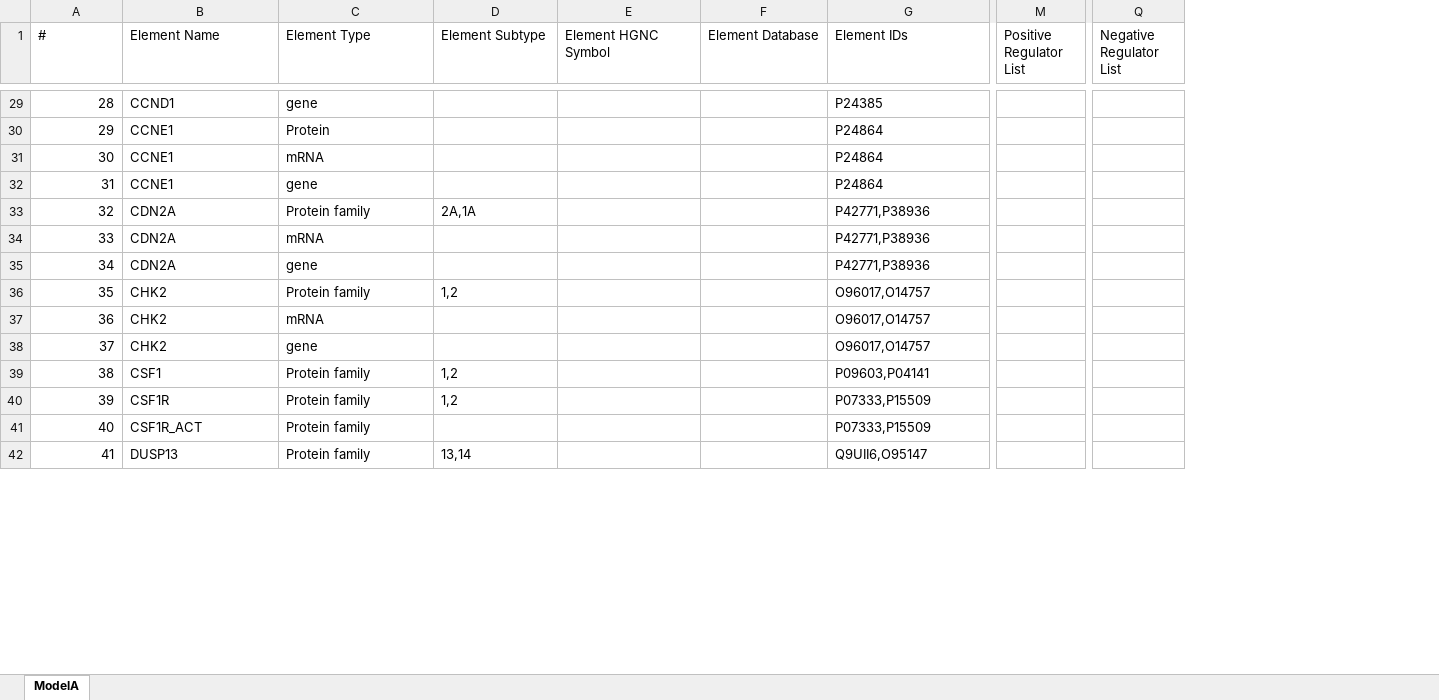
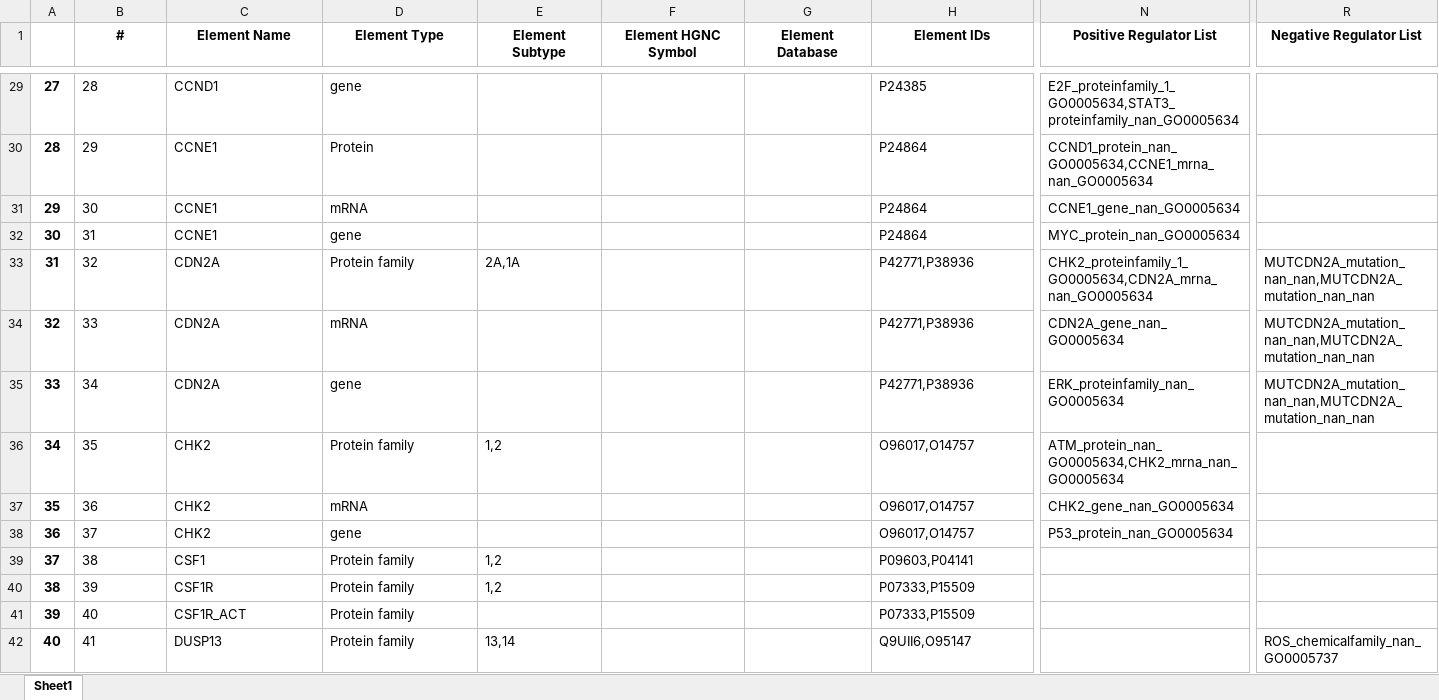
Before and after one commit to pitt-miskov-zivanov-lab/VIOLIN, an Excel workbook: examples/input/models/ModelA_biorecipe.xlsx, sheet Sheet1, drawn as a sheet; only a part is shown, gaps mark what is left out; values as stored, in another font and other column widths than the file's, no borders; removed rows and columns are numbered as before the commit, all else as after; the diff covers the shown part only; the diff names each change by its address in the sheet, - before the commit and + after, or states it on an @@ line.

```diff
--- a/examples/input/models/ModelA_biorecipe.xlsx (sheet Sheet1)
+++ b/examples/input/models/ModelA_biorecipe.xlsx (sheet Sheet1)
-sheet tab: ModelA
+sheet tab: Sheet1
+column A, rows 29-42: 27 | 28 | 29 | 30 | 31 | 32 | 33 | 34 | 35 | 36 | 37 | 38 | 39 | 40
-column M (Positive Regulator List), empty
+column N (Positive Regulator List), rows 29-38: E2F_proteinfamily_1_GO0005634,STAT3_proteinfamily_nan_GO0005634 | CCND1_protein_nan_GO0005634,CCNE1_mrna_nan_GO0005634 | CCNE1_gene_nan_GO0005634 | MYC_protein_nan_GO0005634 | CHK2_proteinfamily_1_GO0005634,CDN2A_mrna_nan_GO0005634 | CDN2A_gene_nan_GO0005634 | ERK_proteinfamily_nan_GO0005634 | ATM_protein_nan_GO0005634,CHK2_mrna_nan_GO0005634 | CHK2_gene_nan_GO0005634 | P53_protein_nan_GO0005634
-column Q (Negative Regulator List), empty
+column R (Negative Regulator List), rows 33-42: MUTCDN2A_mutation_nan_nan,MUTCDN2A_mutation_nan_nan | MUTCDN2A_mutation_nan_nan,MUTCDN2A_mutation_nan_nan | MUTCDN2A_mutation_nan_nan,MUTCDN2A_mutation_nan_nan |  |  |  |  |  |  | ROS_chemicalfamily_nan_GO0005737
@@ B1:H1 bold: off → on, alignment: left → center @@
-B29:B42 alignment: right
+B29:B42 alignment: left
```
Also changed, not shown: 18 edited cells and cell formats elsewhere in this sheet, 47 other files.
